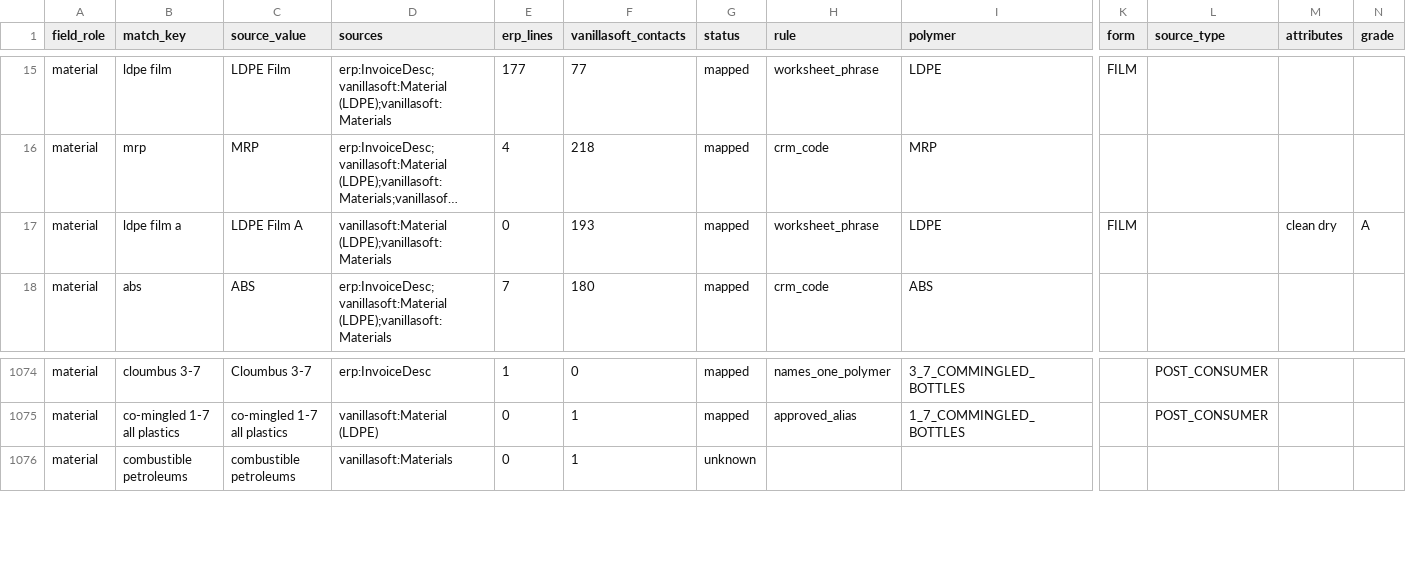
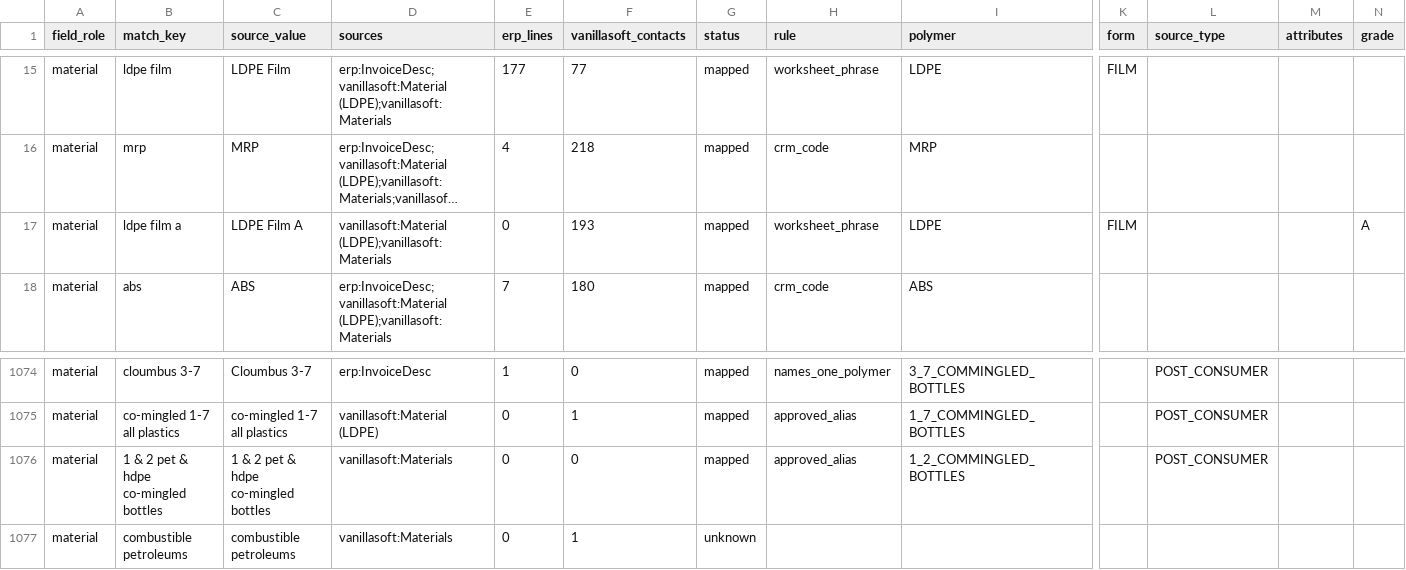
Before and after one commit to cryptoxdog/IB-Odoo_19, a CSV file: plasticos_material_profile/data/material_mapping.csv, drawn as a sheet; only a part is shown, gaps mark what is left out; long unchanged cells end in …; rows hold the shown columns only; the diff names each change by its address in the sheet, - before the commit and + after, or states it on an @@ line.

```diff
--- a/plasticos_material_profile/data/material_mapping.csv
+++ b/plasticos_material_profile/data/material_mapping.csv
-M17 (attributes): clean dry
+M17 (attributes): (empty)
+row 1076: material | 1 & 2 pet & hdpe co-mingled bottles | 1 & 2 pet & hdpe co-mingled bottles | vanillasoft:Materials | 0 | 0 | mapped | approved_alias | 1_2_COMMINGLED_BOTTLES |  | POST_CONSUMER
```
Also changed, not shown: plasticos_crm_sync/data/vanillasoft_material_mapping.csv, 11 other files.
